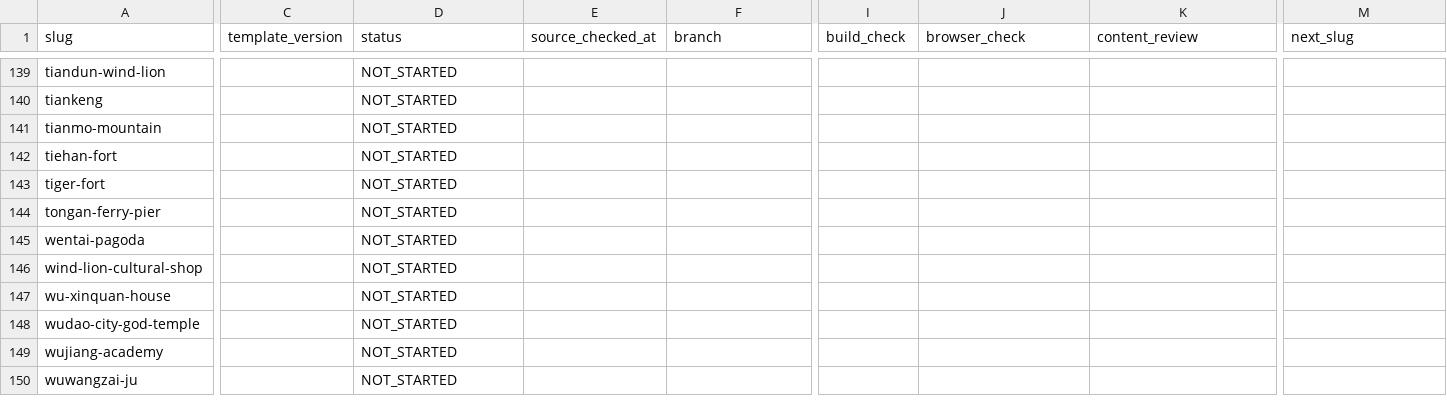
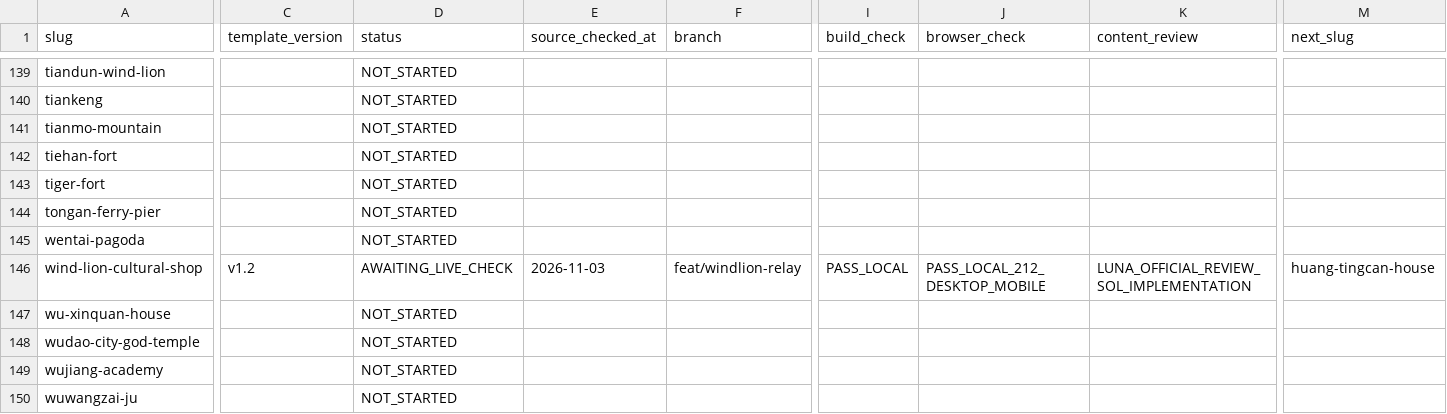
Before and after one commit to n20186005-hash/kinmenguide, a CSV file: docs/attraction-template-migration.csv, drawn as a sheet; only a part is shown, gaps mark what is left out; the diff covers the shown part only; the diff names each change by its address in the sheet, - before the commit and + after, or states it on an @@ line.

Commit message:
Migrate Wind Lion Cultural Shop attraction to v1.2

```diff
--- a/docs/attraction-template-migration.csv
+++ b/docs/attraction-template-migration.csv
-C146 (template_version): (empty)
+C146 (template_version): v1.2
-D146 (status): NOT_STARTED
+D146 (status): AWAITING_LIVE_CHECK
-E146 (source_checked_at): (empty)
+E146 (source_checked_at): 2026-11-03
-F146 (branch): (empty)
+F146 (branch): feat/windlion-relay
-I146 (build_check): (empty)
+I146 (build_check): PASS_LOCAL
-J146 (browser_check): (empty)
+J146 (browser_check): PASS_LOCAL_212_DESKTOP_MOBILE
-K146 (content_review): (empty)
+K146 (content_review): LUNA_OFFICIAL_REVIEW_SOL_IMPLEMENTATION
-M146 (next_slug): (empty)
+M146 (next_slug): huang-tingcan-house
```
Also changed, not shown: 1 edited cell elsewhere in this file, 4 other files.
